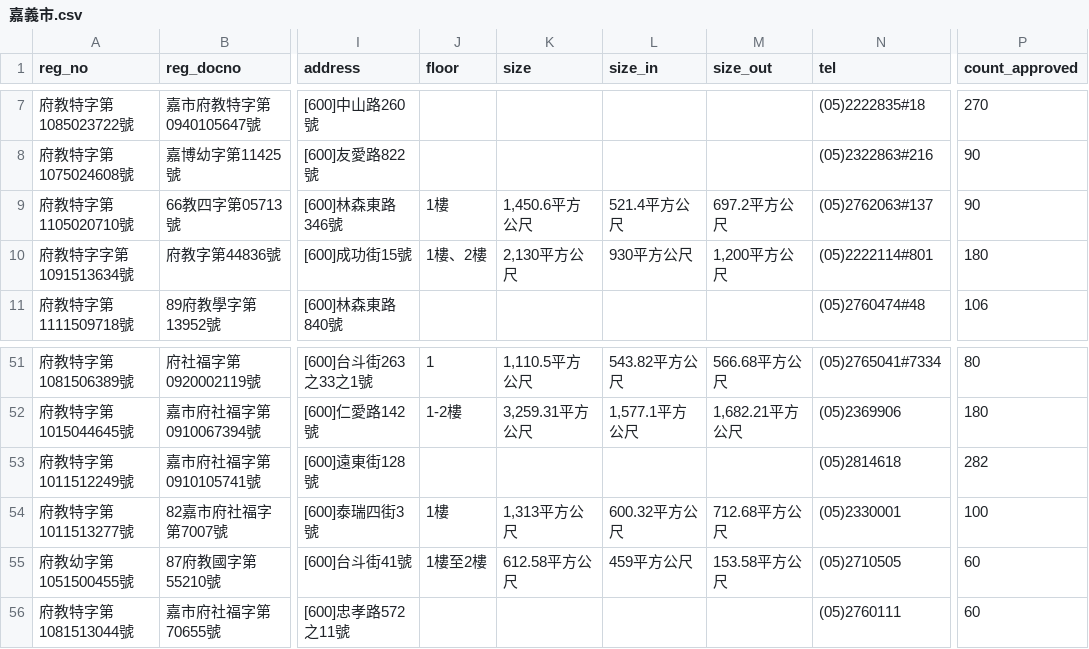
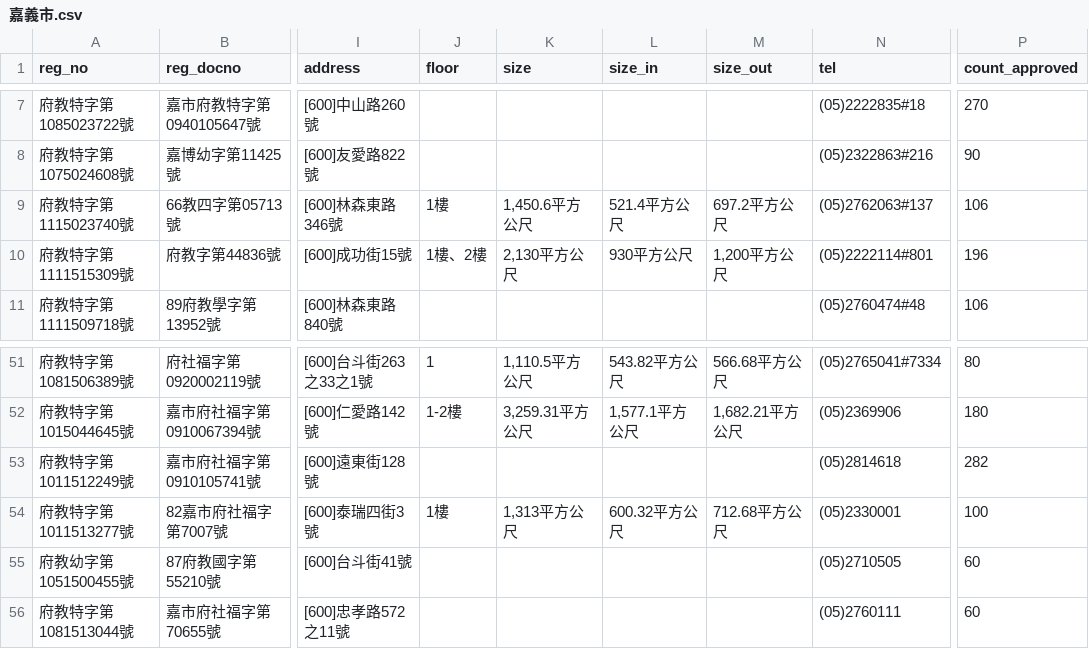
Before and after one commit to kiang/ap.ece.moe.edu.tw, a CSV file: docs/data/嘉義市.csv, drawn as a sheet; only a part is shown, gaps mark what is left out; the diff names each change by its address in the sheet, - before the commit and + after, or states it on an @@ line.

```diff
--- a/docs/data/嘉義市.csv
+++ b/docs/data/嘉義市.csv
-A9 (reg_no): 府教特字第1105020710號
+A9 (reg_no): 府教特字第1115023740號
-P9 (count_approved): 90
+P9 (count_approved): 106
-A10 (reg_no): 府教特字字第1091513634號
+A10 (reg_no): 府教特字第1111515309號
-P10 (count_approved): 180
+P10 (count_approved): 196
-J55 (floor): 1樓至2樓
+J55 (floor): (empty)
-K55 (size): 612.58平方公尺
+K55 (size): (empty)
-L55 (size_in): 459平方公尺
+L55 (size_in): (empty)
-M55 (size_out): 153.58平方公尺
+M55 (size_out): (empty)
```
Also changed, not shown: docs/data/屏東縣.csv, docs/data/彰化縣.csv, 12 other files.
